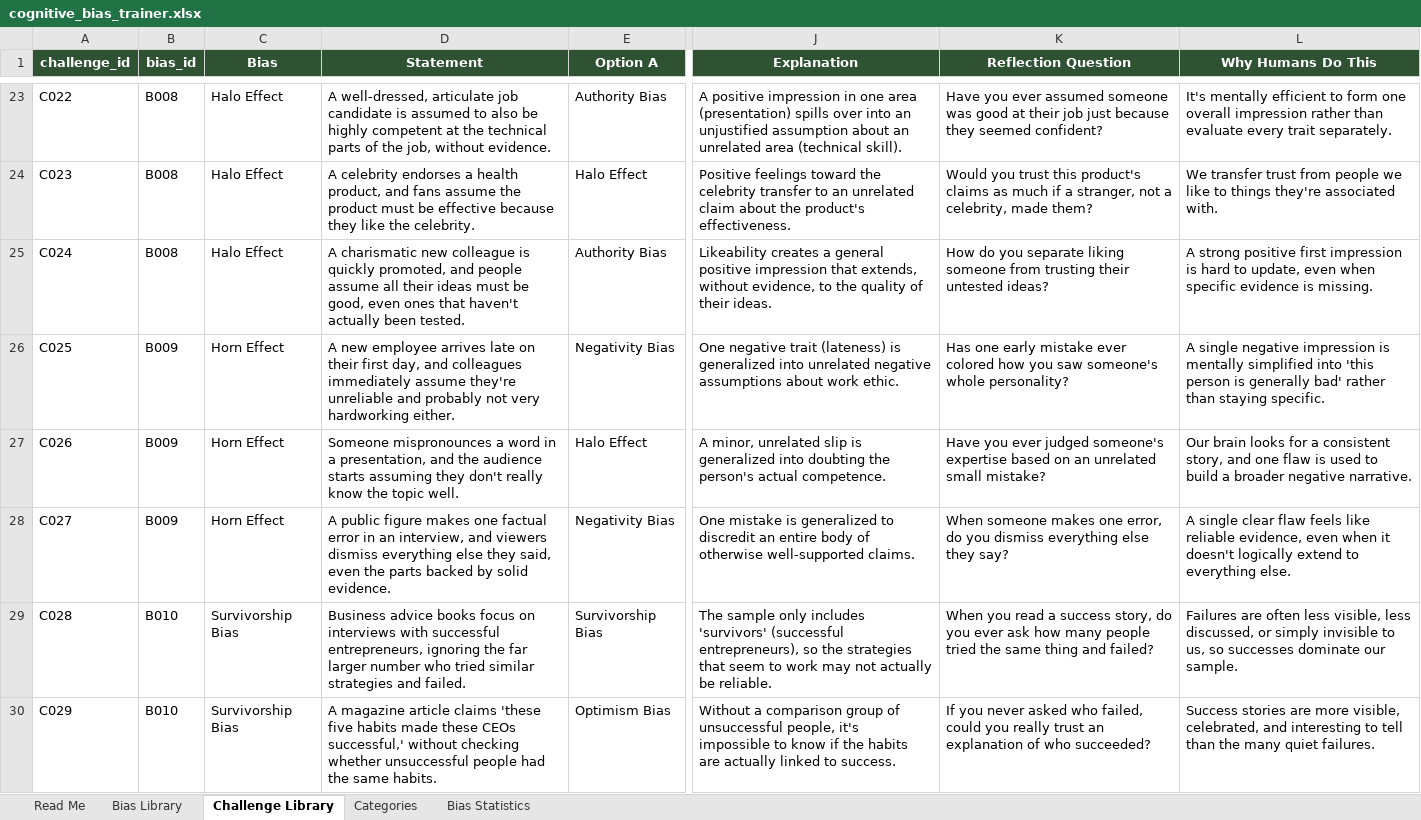
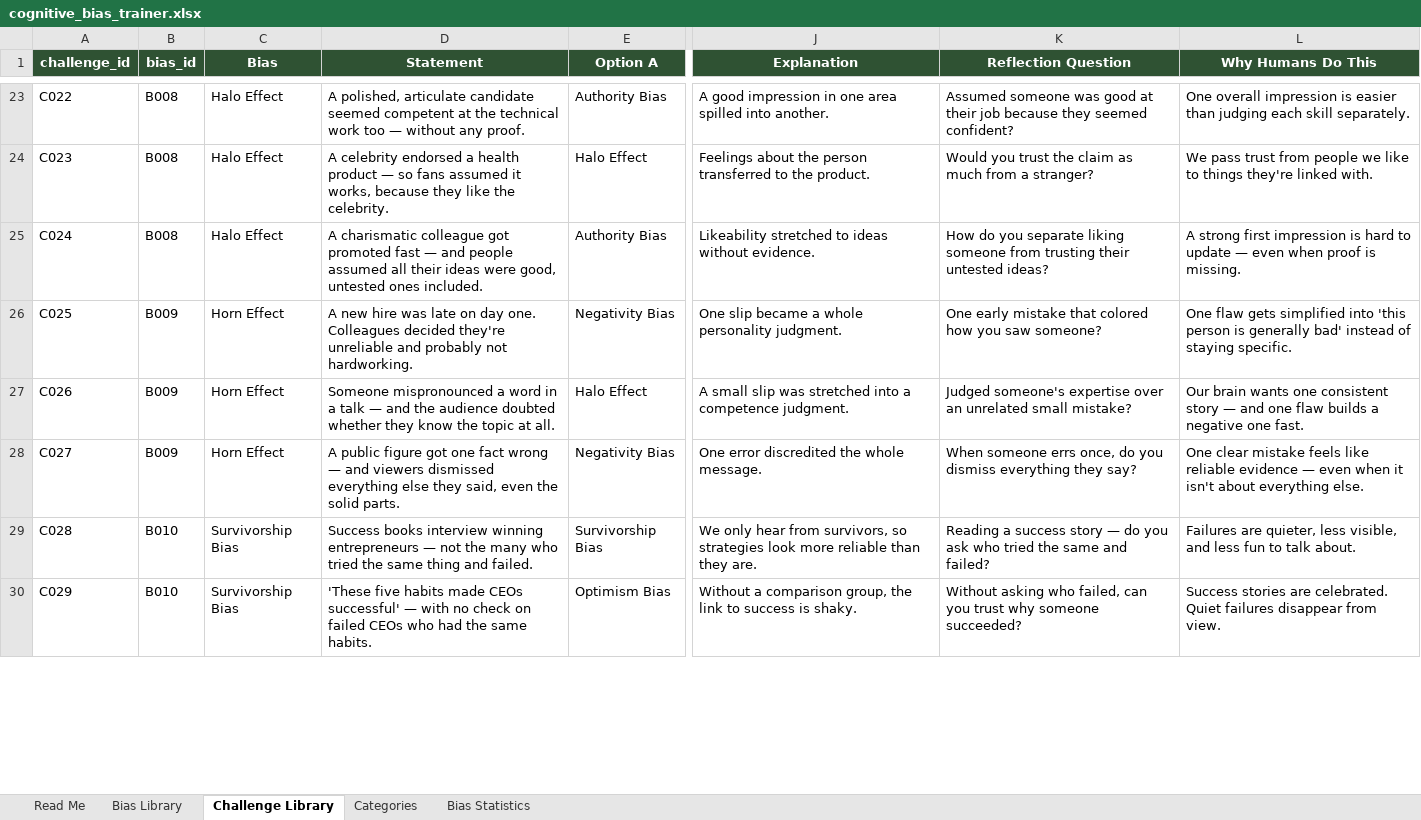
Before and after one commit to andreeanesu/Second-Thought-, an Excel workbook: second-thought/data/source/cognitive_bias_trainer.xlsx, sheet Challenge Library, drawn as a sheet; only a part is shown, gaps mark what is left out; values as stored, in another font and other column widths than the file's, no borders; table styles not drawn; the diff covers the shown part only; the diff names each change by its address in the sheet, - before the commit and + after, or states it on an @@ line.

```diff
--- a/second-thought/data/source/cognitive_bias_trainer.xlsx (sheet Challenge Library)
+++ b/second-thought/data/source/cognitive_bias_trainer.xlsx (sheet Challenge Library)
-D23 (Statement): A well-dressed, articulate job candidate is assumed to also be highly competent at the technical parts of the job, without evidence.
+D23 (Statement): A polished, articulate candidate seemed competent at the technical work too — without any proof.
-J23 (Explanation): A positive impression in one area (presentation) spills over into an unjustified assumption about an unrelated area (technical skill).
+J23 (Explanation): A good impression in one area spilled into another.
-K23 (Reflection Question): Have you ever assumed someone was good at their job just because they…
+K23 (Reflection Question): Assumed someone was good at their job because they…
-L23 (Why Humans Do This): It's mentally efficient to form one overall impression rather than evaluate every trait separately.
+L23 (Why Humans Do This): One overall impression is easier than judging each skill separately.
-D24 (Statement): A celebrity endorses a health product, and fans assume the product must be effective because they…
+D24 (Statement): A celebrity endorsed a health product — so fans assumed it works, because they…
-J24 (Explanation): Positive feelings toward the celebrity transfer to an unrelated claim about the product's effectiveness.
+J24 (Explanation): Feelings about the person transferred to the product.
-K24 (Reflection Question): …you trust this product's claims as much if a stranger, not a celebrity, made them?
+K24 (Reflection Question): …you trust the claim as much from a stranger?
-L24 (Why Humans Do This): We transfer trust from people we like to things they're associated with.
+L24 (Why Humans Do This): We pass trust from people we like to things they're linked with.
-D25 (Statement): A charismatic new colleague is quickly promoted, and people assume all their ideas must be good, even ones that haven't actually been tested.
+D25 (Statement): A charismatic colleague got promoted fast — and people assumed all their ideas were good, untested ones included.
-J25 (Explanation): Likeability creates a general positive impression that extends, without evidence, to the quality of their ideas.
+J25 (Explanation): Likeability stretched to ideas without evidence.
-L25 (Why Humans Do This): A strong positive first impression is hard to update, even when specific evidence is missing.
+L25 (Why Humans Do This): A strong first impression is hard to update — even when proof is missing.
-D26 (Statement): A new employee arrives late on their first day, and colleagues immediately assume they're unreliable and probably not very hardworking either.
+D26 (Statement): A new hire was late on day one. Colleagues decided they're unreliable and probably not hardworking.
-J26 (Explanation): One negative trait (lateness) is generalized into unrelated negative assumptions about work ethic.
+J26 (Explanation): One slip became a whole personality judgment.
-K26 (Reflection Question): Has one early mistake ever colored how you saw someone's whole personality?
+K26 (Reflection Question): One early mistake that colored how you saw someone?
-L26 (Why Humans Do This): A single negative impression is mentally simplified into 'this person is generally bad' rather than staying specific.
+L26 (Why Humans Do This): One flaw gets simplified into 'this person is generally bad' instead of staying specific.
-D27 (Statement): Someone mispronounces a word in a presentation, and the audience starts assuming they don't really know the topic well.
+D27 (Statement): Someone mispronounced a word in a talk — and the audience doubted whether they know the topic at all.
-J27 (Explanation): A minor, unrelated slip is generalized into doubting the person's actual competence.
+J27 (Explanation): A small slip was stretched into a competence judgment.
-K27 (Reflection Question): Have you ever judged someone's expertise based on an unrelated…
+K27 (Reflection Question): Judged someone's expertise over an unrelated…
-L27 (Why Humans Do This): Our brain looks for a consistent story, and one flaw is used to build a broader negative narrative.
+L27 (Why Humans Do This): Our brain wants one consistent story — and one flaw builds a negative one fast.
-D28 (Statement): …public figure makes one factual error in an interview, and viewers dismiss everything else they said, even the parts backed by solid evidence.
+D28 (Statement): …public figure got one fact wrong — and viewers dismissed everything else they said, even the solid parts.
-J28 (Explanation): One mistake is generalized to discredit an entire body of otherwise well-supported claims.
+J28 (Explanation): One error discredited the whole message.
-K28 (Reflection Question): When someone makes one error, do you dismiss everything else they say?
+K28 (Reflection Question): When someone errs once, do you dismiss everything they say?
-L28 (Why Humans Do This): A single clear flaw feels like reliable evidence, even when it doesn't logically extend to everything else.
+L28 (Why Humans Do This): One clear mistake feels like reliable evidence — even when it isn't about everything else.
-D29 (Statement): Business advice books focus on interviews with successful entrepreneurs, ignoring the far larger number who tried similar strategies and failed.
+D29 (Statement): Success books interview winning entrepreneurs — not the many who tried the same thing and failed.
-J29 (Explanation): The sample only includes 'survivors' (successful entrepreneurs), so the strategies that seem to work may not actually be reliable.
+J29 (Explanation): We only hear from survivors, so strategies look more reliable than they are.
-K29 (Reflection Question): When you read a success story, do you ever ask how many people tried the same thing and failed?
+K29 (Reflection Question): Reading a success story — do you ask who tried the same and failed?
-L29 (Why Humans Do This): Failures are often less visible, less discussed, or simply invisible to us, so successes dominate our sample.
+L29 (Why Humans Do This): Failures are quieter, less visible, and less fun to talk about.
-D30 (Statement): A magazine article claims 'these five habits made these CEOs successful,' without checking whether unsuccessful people had the…
+D30 (Statement): 'These five habits made CEOs successful' — with no check on failed CEOs who had the…
-J30 (Explanation): …a comparison group of unsuccessful people, it's impossible to know if the habits are actually linked to success.
+J30 (Explanation): …a comparison group, the link to success is shaky.
-K30 (Reflection Question): If you never asked who failed, could you really trust an explanation of who succeeded?
+K30 (Reflection Question): Without asking who failed, can you trust why someone succeeded?
-L30 (Why Humans Do This): …stories are more visible, celebrated, and interesting to tell than the many quiet failures.
+L30 (Why Humans Do This): …stories are celebrated. Quiet failures disappear from view.
```
Also changed, not shown: 188 edited cells elsewhere in this sheet, 2 other files.
